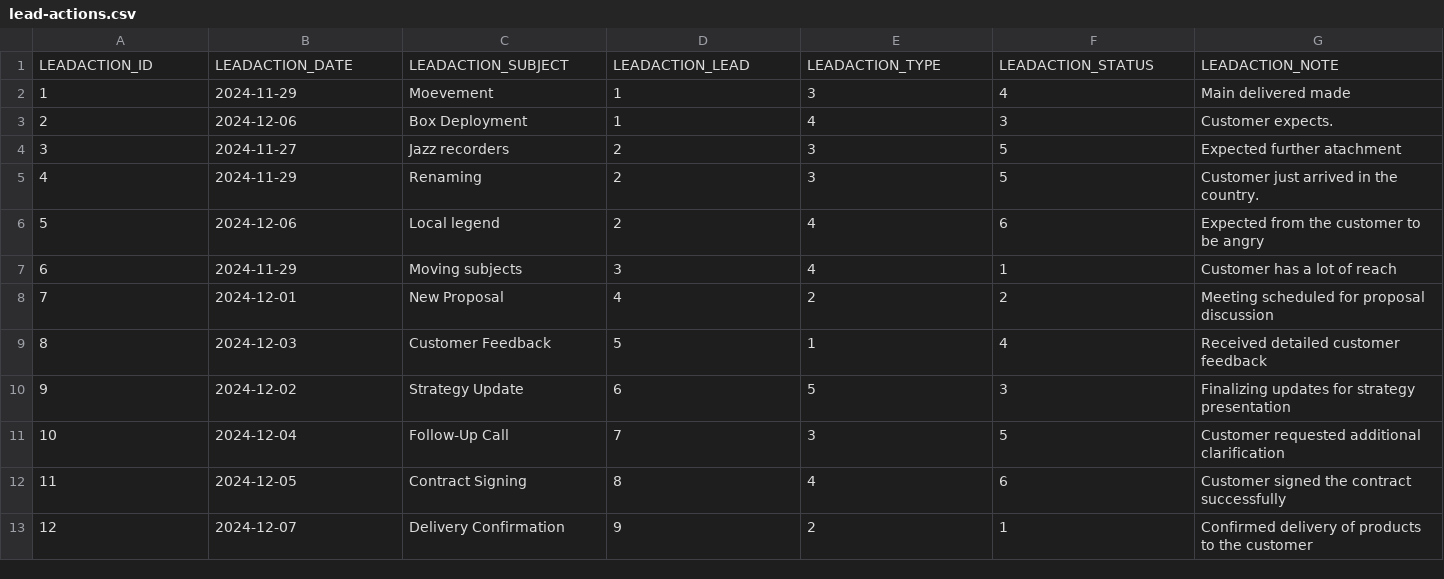
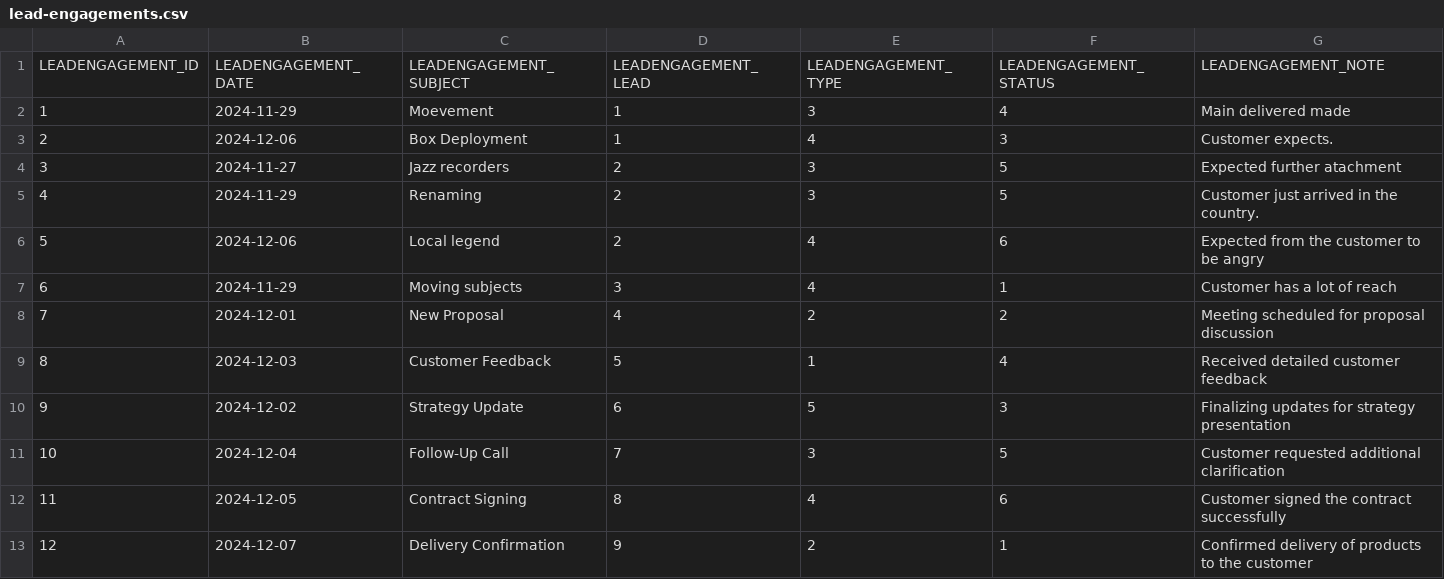
Before and after one commit to codbex/codbex-hermes-data-sample, a CSV file: codbex-hermes-data-sample/lead-engagements.csv (was codbex-hermes-data-sample/lead-actions.csv), drawn as a sheet; only a part is shown; removed rows and columns are numbered as before the commit, all else as after; rows hold the shown columns only; the diff names each change by its address in the sheet, - before the commit and + after, or states it on an @@ line.

```diff
--- a/codbex-hermes-data-sample/lead-actions.csv
+++ b/codbex-hermes-data-sample/lead-engagements.csv
-row 1: LEADACTION_ID | LEADACTION_DATE | LEADACTION_SUBJECT | LEADACTION_LEAD | LEADACTION_TYPE | LEADACTION_STATUS | LEADACTION_NOTE
+row 1: LEADENGAGEMENT_ID | LEADENGAGEMENT_DATE | LEADENGAGEMENT_SUBJECT | LEADENGAGEMENT_LEAD | LEADENGAGEMENT_TYPE | LEADENGAGEMENT_STATUS | LEADENGAGEMENT_NOTE
```
Also changed, not shown: 3 other files.
